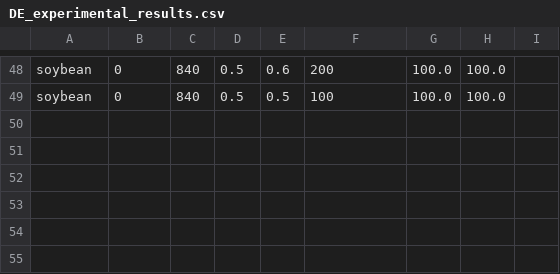
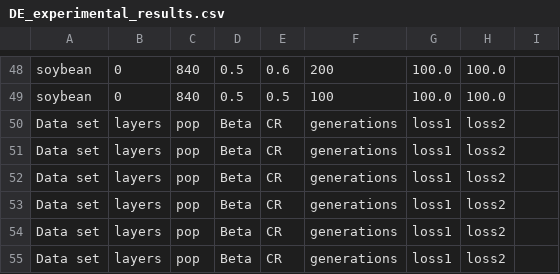
Before and after one commit to Stonen2/MachineLearning, a CSV file: Project_4/DE_experimental_results.csv, drawn as a sheet; only a part is shown, gaps mark what is left out; the diff names each change by its address in the sheet, - before the commit and + after, or states it on an @@ line.

```diff
--- a/Project_4/DE_experimental_results.csv
+++ b/Project_4/DE_experimental_results.csv
+row 50: Data set | layers | pop | Beta | CR | generations | loss1 | loss2
+row 51: Data set | layers | pop | Beta | CR | generations | loss1 | loss2
+row 52: Data set | layers | pop | Beta | CR | generations | loss1 | loss2
+row 53: Data set | layers | pop | Beta | CR | generations | loss1 | loss2
+row 54: Data set | layers | pop | Beta | CR | generations | loss1 | loss2
+row 55: Data set | layers | pop | Beta | CR | generations | loss1 | loss2
```
Also changed, not shown: Project_4/DE_tuning_results.csv, 2 other files.
